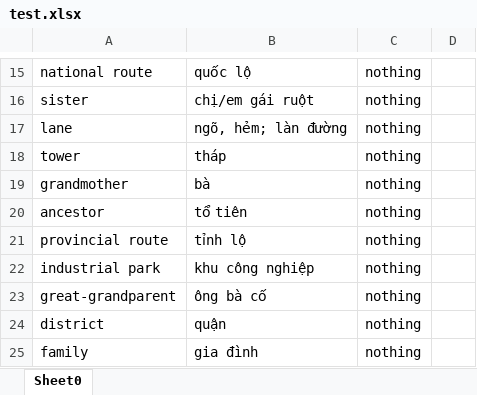
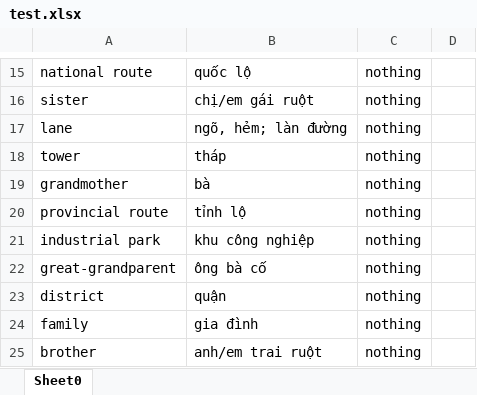
Before and after one commit to Trongha/Dictionary1, an Excel workbook: src/data/dataFile/xlsx/test.xlsx, sheet Sheet0, drawn as a sheet; only a part is shown, gaps mark what is left out; the shorter side is filled out with more unchanged rows; values as stored, in another font and other column widths than the file's, no borders; the diff names each change by its address in the sheet, - before the commit and + after, or states it on an @@ line.

```diff
--- a/src/data/dataFile/xlsx/test.xlsx (sheet Sheet0)
+++ b/src/data/dataFile/xlsx/test.xlsx (sheet Sheet0)
-row 20: ancestor | tổ tiên | nothing
```
Also changed, not shown: src/data/dataFile/xlsx/building dictionary.xlsx, src/data/dataFile/xlsx/family.xlsx, 10 other files.
